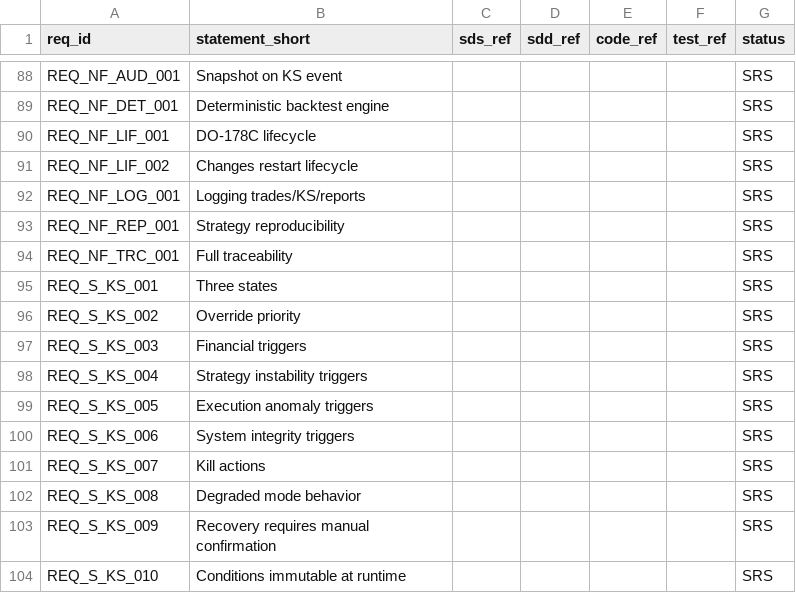
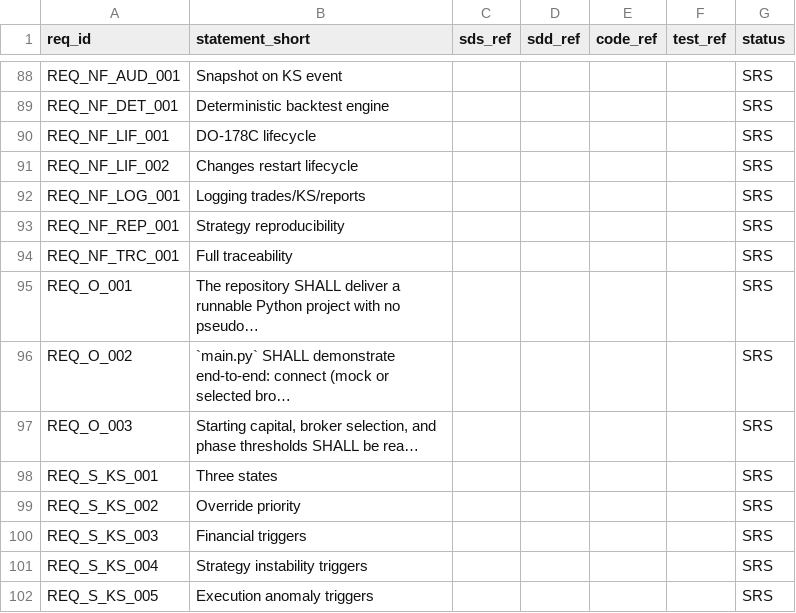
Before and after one commit to lfazio/trading-bot, a CSV file: docs/traceability.csv, drawn as a sheet; only a part is shown, gaps mark what is left out; the shorter side is filled out with more unchanged rows; the diff names each change by its address in the sheet, - before the commit and + after, or states it on an @@ line.

```diff
--- a/docs/traceability.csv
+++ b/docs/traceability.csv
+row 95: REQ_O_001 | The repository SHALL deliver a runnable Python project with no pseudo… |  |  |  |  | SRS
+row 96: REQ_O_002 | `main.py` SHALL demonstrate end-to-end: connect (mock or selected bro… |  |  |  |  | SRS
+row 97: REQ_O_003 | Starting capital, broker selection, and phase thresholds SHALL be rea… |  |  |  |  | SRS
```
Also changed, not shown: 3 other files.
